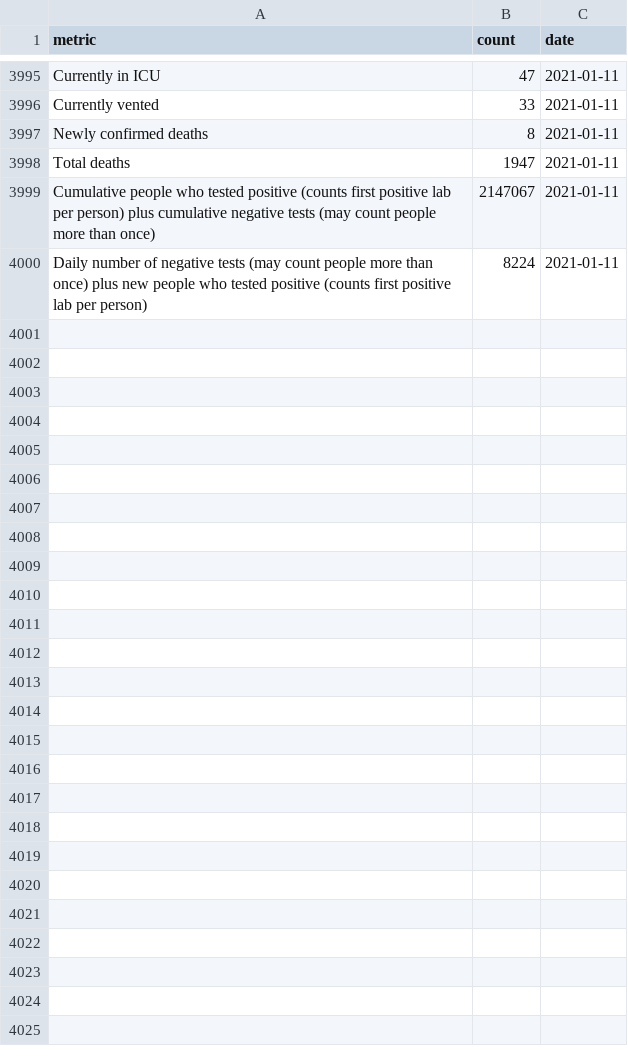
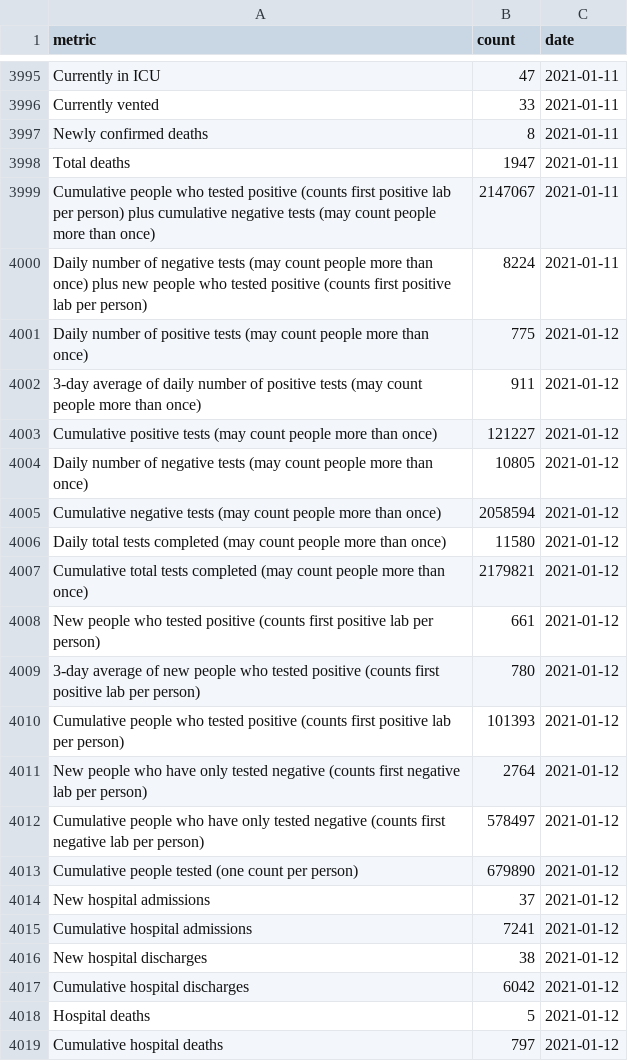
Before and after one commit to SmirkyGraphs/ri-covid19-updates, a CSV file: data/raw/ri-covid-19.csv, drawn as a sheet; only a part is shown, gaps mark what is left out; the diff covers the shown part only.

```diff
--- a/data/raw/ri-covid-19.csv
+++ b/data/raw/ri-covid-19.csv
@@ -4000 +4000,20 @@ Cumulative people who tested positive (counts first positive lab per person) plu
 Daily number of negative tests (may count people more than once) plus new people who tested positive (counts first positive lab per person),8224,2021-01-11
+Daily number of positive tests (may count people more than once),775,2021-01-12
+3-day average of daily number of positive tests (may count people more than once),911,2021-01-12
+Cumulative positive tests (may count people more than once),121227,2021-01-12
+Daily number of negative tests (may count people more than once),10805,2021-01-12
+Cumulative negative tests (may count people more than once),2058594,2021-01-12
+Daily total tests completed (may count people more than once),11580,2021-01-12
+Cumulative total tests completed (may count people more than once),2179821,2021-01-12
+New people who tested positive (counts first positive lab per person),661,2021-01-12
+3-day average of new people who tested positive (counts first positive lab per person),780,2021-01-12
+Cumulative people who tested positive (counts first positive lab per person),101393,2021-01-12
+New people who have only tested negative (counts first negative lab per person),2764,2021-01-12
+Cumulative people who have only tested negative (counts first negative lab per person),578497,2021-01-12
+Cumulative people tested (one count per person),679890,2021-01-12
+New hospital admissions,37,2021-01-12
+Cumulative hospital admissions,7241,2021-01-12
+New hospital discharges,38,2021-01-12
+Cumulative hospital discharges,6042,2021-01-12
+Hospital deaths,5,2021-01-12
+Cumulative hospital deaths,797,2021-01-12
```
Also changed, not shown: 35 added rows elsewhere in this file, data/clean/geo-ri-covid-19-clean.csv, data/clean/ri-covid-19-clean.csv, 27 other files.
